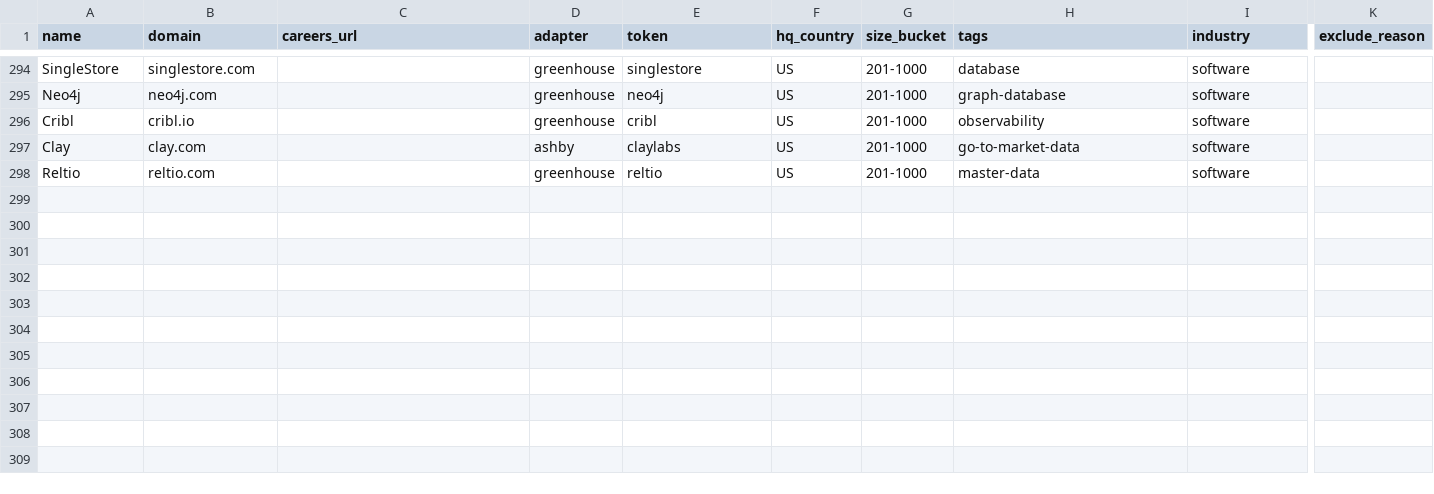
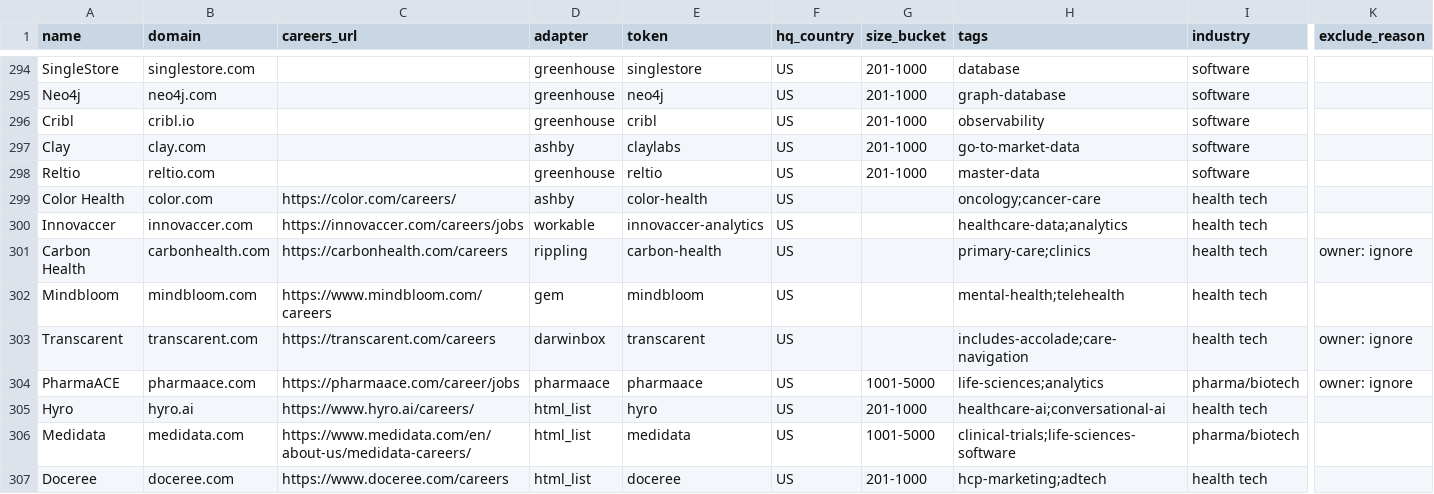
Before and after one commit to HarshManiar/daily_job_tool, a CSV file: data/seeds.csv, drawn as a sheet; only a part is shown, gaps mark what is left out; rows hold the shown columns only; the diff names each change by its address in the sheet, - before the commit and + after, or states it on an @@ line.

```diff
--- a/data/seeds.csv
+++ b/data/seeds.csv
+row 299: Color Health | color.com | https://color.com/careers/ | ashby | color-health | US |  | oncology;cancer-care | health tech
+row 300: Innovaccer | innovaccer.com | https://innovaccer.com/careers/jobs | workable | innovaccer-analytics | US |  | healthcare-data;analytics | health tech
+row 301: Carbon Health | carbonhealth.com | https://carbonhealth.com/careers | rippling | carbon-health | US |  | primary-care;clinics | health tech | owner: ignore
+row 302: Mindbloom | mindbloom.com | https://www.mindbloom.com/careers | gem | mindbloom | US |  | mental-health;telehealth | health tech
+row 303: Transcarent | transcarent.com | https://transcarent.com/careers | darwinbox | transcarent | US |  | includes-accolade;care-navigation | health tech | owner: ignore
+row 304: PharmaACE | pharmaace.com | https://pharmaace.com/career/jobs | pharmaace | pharmaace | US | 1001-5000 | life-sciences;analytics | pharma/biotech | owner: ignore
+row 305: Hyro | hyro.ai | https://www.hyro.ai/careers/ | html_list | hyro | US | 201-1000 | healthcare-ai;conversational-ai | health tech
+row 306: Medidata | medidata.com | https://www.medidata.com/en/about-us/medidata-careers/ | html_list | medidata | US | 1001-5000 | clinical-trials;life-sciences-software | pharma/biotech
+row 307: Doceree | doceree.com | https://www.doceree.com/careers | html_list | doceree | US | 201-1000 | hcp-marketing;adtech | health tech
```
Also changed, not shown: 24 other files.
